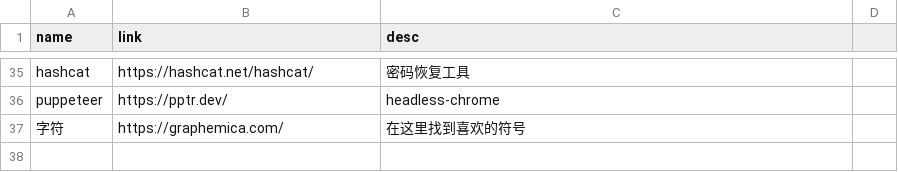
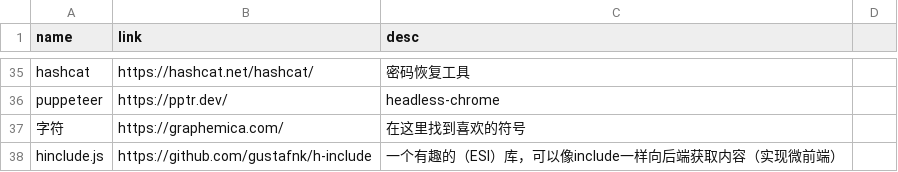
Before and after one commit to werts/werts.github.io, a CSV file: _data/awesome.csv, drawn as a sheet; only a part is shown, gaps mark what is left out.

Commit message:
new awesome

```diff
--- a/_data/awesome.csv
+++ b/_data/awesome.csv
@@ -37 +37,2 @@ puppeteer, https://pptr.dev/, headless-chrome
 字符, https://graphemica.com/, 在这里找到喜欢的符号
+hinclude.js, https://github.com/gustafnk/h-include, 一个有趣的（ESI）库，可以像include一样向后端获取内容（实现微前端）
```
